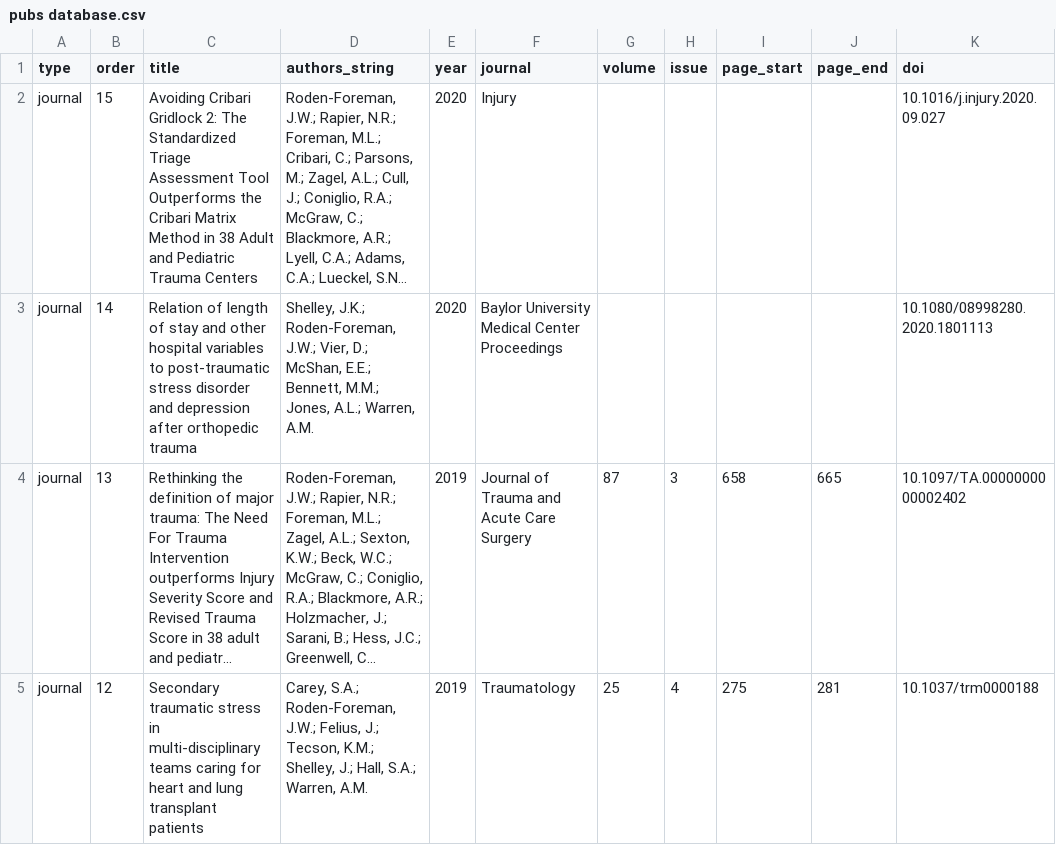
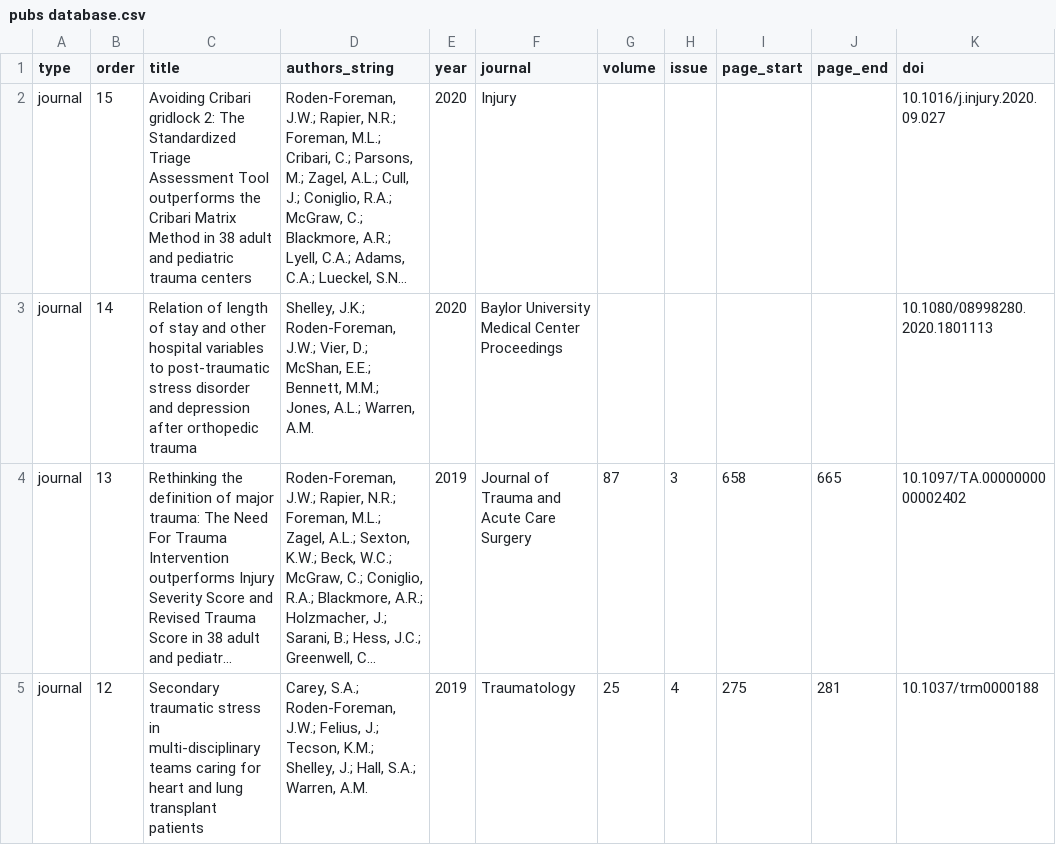
Before and after one commit to jrf1111/data-driven-cv, a CSV file: pubs database.csv, drawn as a sheet; only a part is shown; long unchanged cells end in …; the diff names each change by its address in the sheet, - before the commit and + after, or states it on an @@ line.

```diff
--- a/pubs database.csv
+++ b/pubs database.csv
-C2 (title): Avoiding Cribari Gridlock 2: The Standardized Triage Assessment Tool Outperforms the Cribari Matrix Method in 38 Adult and Pediatric Trauma Centers
+C2 (title): Avoiding Cribari gridlock 2: The Standardized Triage Assessment Tool outperforms the Cribari Matrix Method in 38 adult and pediatric trauma centers
```
Also changed, not shown: 5 other files.
